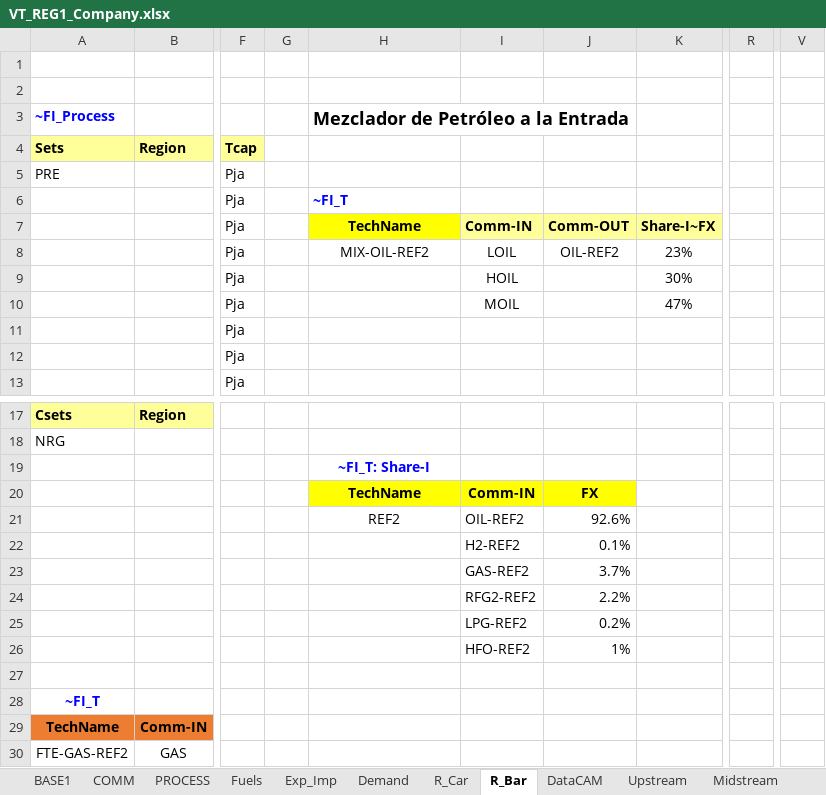
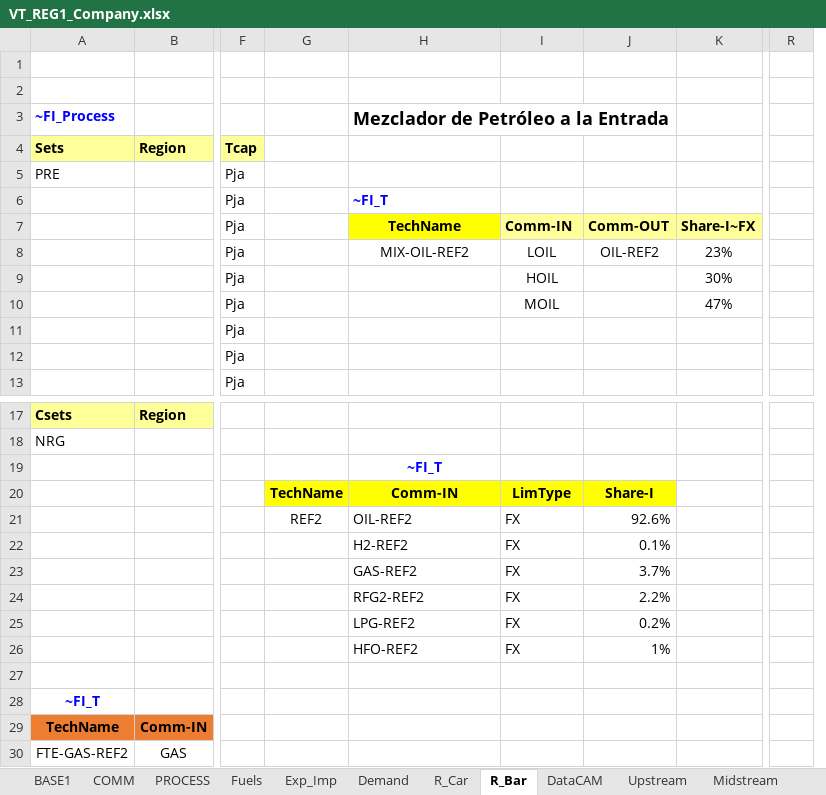
Before and after one commit to engcaicedo1/ModeloTIMESOG, an Excel workbook: VT_REG1_Company.xlsx, sheet R_Bar, drawn as a sheet; only a part is shown, gaps mark what is left out; values as stored, in another font and other column widths than the file's, no borders; removed rows and columns are numbered as before the commit, all else as after; rows hold the shown columns only; the diff covers the shown part only; the diff names each change by its address in the sheet, - before the commit and + after, or states it on an @@ line.

```diff
--- a/VT_REG1_Company.xlsx (sheet R_Bar)
+++ b/VT_REG1_Company.xlsx (sheet R_Bar)
-column G, empty
+column G, rows 20-21: TechName | REF2
-column R, empty
+column R, empty
-column V, empty
-H19: ~FI_T: Share-I
+H19: ~FI_T
-H20: TechName
+H20: Comm-IN
-I20: Comm-IN
+I20: LimType
-J20: FX
+J20: Share-I
-H21: REF2
+H21: OIL-REF2
-H21 alignment: center
+H21 alignment: left
-I21: OIL-REF2
+I21: FX
-H22: (empty)
+H22: H2-REF2
-I22: H2-REF2
+I22: FX
-H23: (empty)
+H23: GAS-REF2
-I23: GAS-REF2
+I23: FX
-H24: (empty)
+H24: RFG2-REF2
-I24: RFG2-REF2
+I24: FX
-H25: (empty)
+H25: LPG-REF2
-I25: LPG-REF2
+I25: FX
-row 26:  |  |  |  |  | HFO-REF2 | 1%
+row 26:  |  |  |  | HFO-REF2 | FX | 1%
```
Also changed, not shown: 3 added rows, 7 removed rows, 19 edited cells and cell formats elsewhere in this sheet, sheet R_Car, sheet BASE1, sheet Demand, sheet Upstream, formulas that keep their value, 4 other files.
